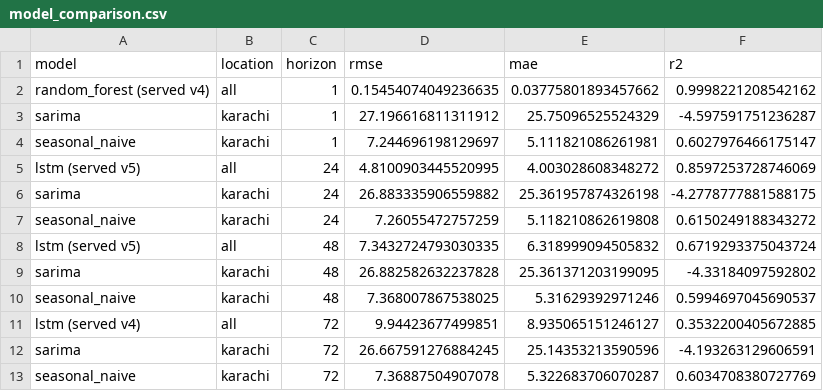
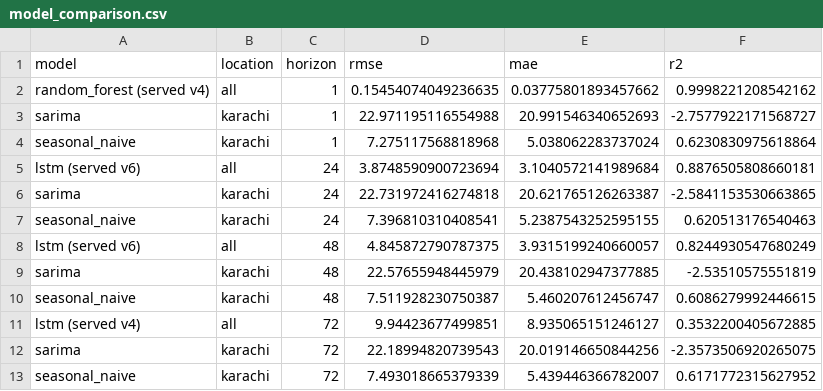
Before and after one commit to alish-lab/AQI-Predictor, a CSV file: reports/model_comparison.csv, drawn as a sheet.

Commit message:
Add Model Performance section to dashboard, share metrics logic
registry.current_model_metrics(names) is the single source of truth for
"currently-served model's test RMSE/MAE/R2 per horizon" - a one-time
snapshot via load_best_model, not a historical trend. Both
scripts/evaluate_baselines.py (previously its own duplicate loop) and
the dashboard's new "Model Performance" table call this same function
instead of two copies of the same logic.

reports/model_comparison.csv regenerated during verification, picking
up another day's automated retrain (LSTM now v6 at +24h/+48h, up from
v5) - the daily training pipeline is still running on its own.

```diff
--- a/reports/model_comparison.csv
+++ b/reports/model_comparison.csv
@@ -2,12 +2,12 @@ model,location,horizon,rmse,mae,r2
 random_forest (served v4),all,1,0.15454074049236635,0.03775801893457662,0.9998221208542162
-sarima,karachi,1,27.196616811311912,25.75096525524329,-4.597591751236287
-seasonal_naive,karachi,1,7.244696198129697,5.111821086261981,0.6027976466175147
-lstm (served v5),all,24,4.8100903445520995,4.003028608348272,0.8597253728746069
-sarima,karachi,24,26.883335906559882,25.361957874326198,-4.2778777881588175
-seasonal_naive,karachi,24,7.26055472757259,5.118210862619808,0.6150249188343272
-lstm (served v5),all,48,7.3432724793030335,6.318999094505832,0.6719293375043724
-sarima,karachi,48,26.882582632237828,25.361371203199095,-4.33184097592802
-seasonal_naive,karachi,48,7.368007867538025,5.31629392971246,0.5994697045690537
+sarima,karachi,1,22.971195116554988,20.991546340652693,-2.7577922171568727
+seasonal_naive,karachi,1,7.275117568818968,5.038062283737024,0.6230830975618864
+lstm (served v6),all,24,3.8748590900723694,3.1040572141989684,0.8876505808660181
+sarima,karachi,24,22.731972416274818,20.621765126263387,-2.5841153530663865
+seasonal_naive,karachi,24,7.396810310408541,5.2387543252595155,0.620513176540463
+lstm (served v6),all,48,4.845872790787375,3.9315199240660057,0.8244930547680249
+sarima,karachi,48,22.57655948445979,20.438102947377885,-2.53510575551819
+seasonal_naive,karachi,48,7.511928230750387,5.460207612456747,0.6086279992446615
 lstm (served v4),all,72,9.94423677499851,8.935065151246127,0.3532200405672885
-sarima,karachi,72,26.667591276884245,25.14353213590596,-4.193263129606591
-seasonal_naive,karachi,72,7.36887504907078,5.322683706070287,0.6034708380727769
+sarima,karachi,72,22.18994820739543,20.019146650844256,-2.3573506920265075
+seasonal_naive,karachi,72,7.493018665379339,5.439446366782007,0.6171772315627952
```
Also changed, not shown: 5 other files.
